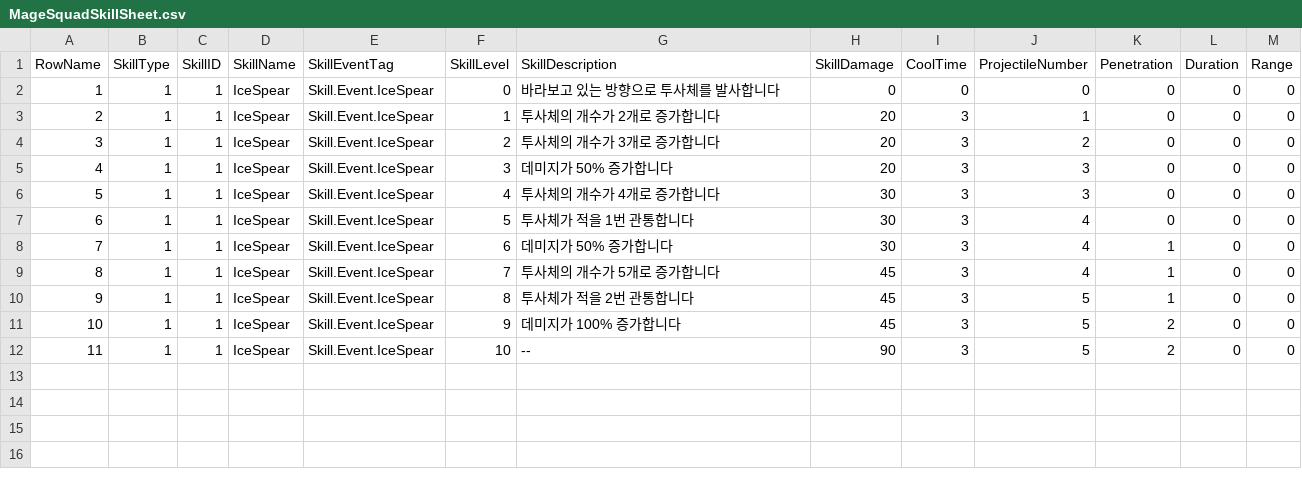
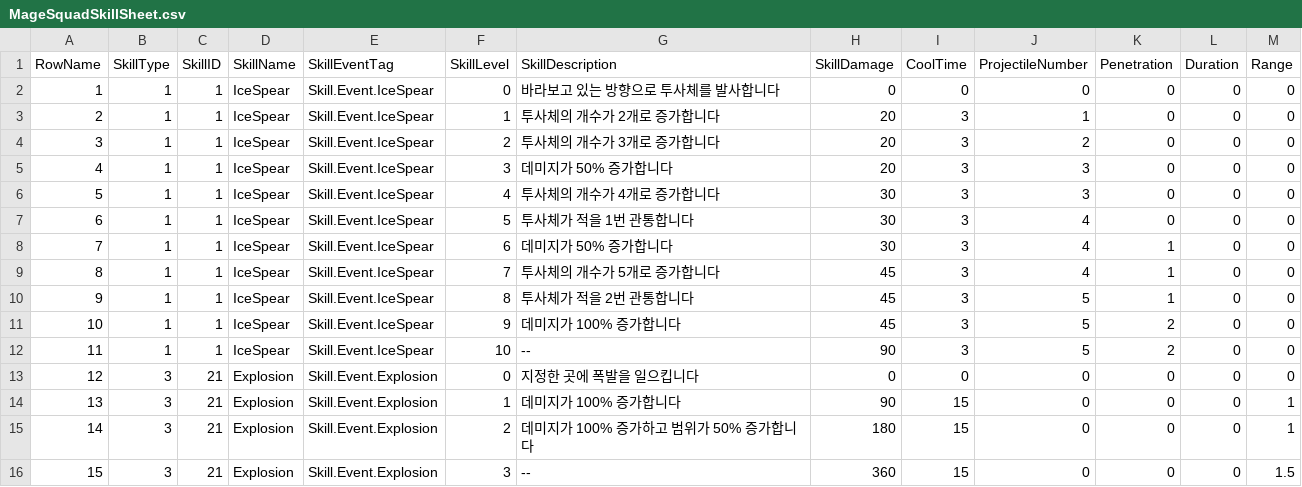
Before and after one commit to WantedRise/MageSquad, a CSV file: Content/Data/Skill/MageSquadSkillSheet.csv, drawn as a sheet; the diff names each change by its address in the sheet, - before the commit and + after, or states it on an @@ line.

Commit message:
NEW: Explosion스킬 추가

```diff
--- a/Content/Data/Skill/MageSquadSkillSheet.csv
+++ b/Content/Data/Skill/MageSquadSkillSheet.csv
+row 13: 12 | 3 | 21 | Explosion | Skill.Event.Explosion | 0 | 지정한 곳에 폭발을 일으킵니다 | 0 | 0 | 0 | 0 | 0 | 0
+row 14: 13 | 3 | 21 | Explosion | Skill.Event.Explosion | 1 | 데미지가 100% 증가합니다 | 90 | 15 | 0 | 0 | 0 | 1
+row 15: 14 | 3 | 21 | Explosion | Skill.Event.Explosion | 2 | 데미지가 100% 증가하고 범위가 50% 증가합니다 | 180 | 15 | 0 | 0 | 0 | 1
+row 16: 15 | 3 | 21 | Explosion | Skill.Event.Explosion | 3 | -- | 360 | 15 | 0 | 0 | 0 | 1.5
```
Also changed, not shown: 15 other files.
